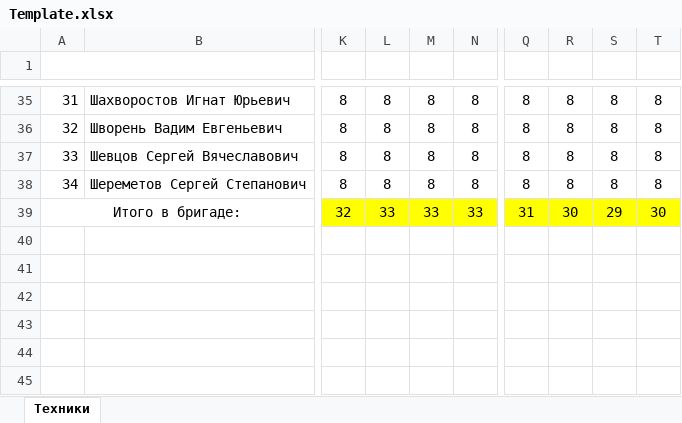
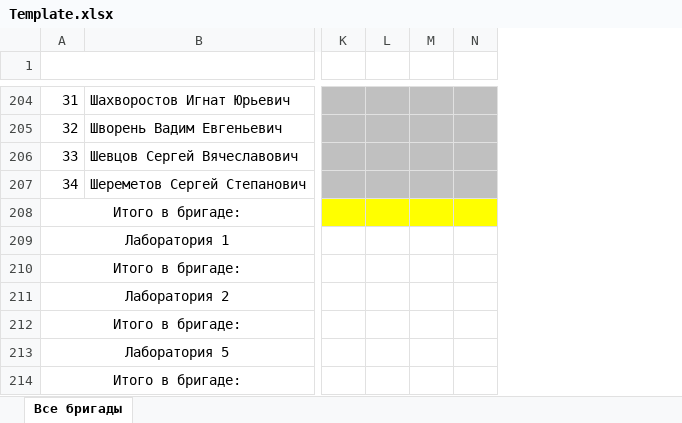
Before and after one commit to NexusNSK/BrigApp, an Excel workbook: Template.xlsx, sheet Все бригады, drawn as a sheet; only a part is shown, gaps mark what is left out; values as stored, in another font and other column widths than the file's, no borders; removed rows and columns are numbered as before the commit, all else as after; rows hold the shown columns only; the diff covers the shown part only; the diff names each change by its address in the sheet, - before the commit and + after, or states it on an @@ line.

```diff
--- a/Template.xlsx (sheet Все бригады)
+++ b/Template.xlsx (sheet Все бригады)
-sheet tab: Техники
+sheet tab: Все бригады
-column K, rows 35-39: 8 | 8 | 8 | 8 | 32
-column L, rows 35-39: 8 | 8 | 8 | 8 | 33
-column M, rows 35-39: 8 | 8 | 8 | 8 | 33
-column N, rows 35-39: 8 | 8 | 8 | 8 | 33
+column K, empty
+column L, empty
+column M, empty
+column N, empty
-column Q, rows 35-39: 8 | 8 | 8 | 8 | 31
-column R, rows 35-39: 8 | 8 | 8 | 8 | 30
-column S, rows 35-39: 8 | 8 | 8 | 8 | 29
-column T, rows 35-39: 8 | 8 | 8 | 8 | 30
+row 209: Лаборатория 1
+row 210: Итого в бригаде:
+row 211: Лаборатория 2
+row 212: Итого в бригаде:
+row 213: Лаборатория 5
+row 214: Итого в бригаде:
```
Also changed, not shown: 169 added rows, 19 added columns, 10 removed columns, 3 edited cells and row numbers in column A elsewhere in this sheet, 4 other files.
